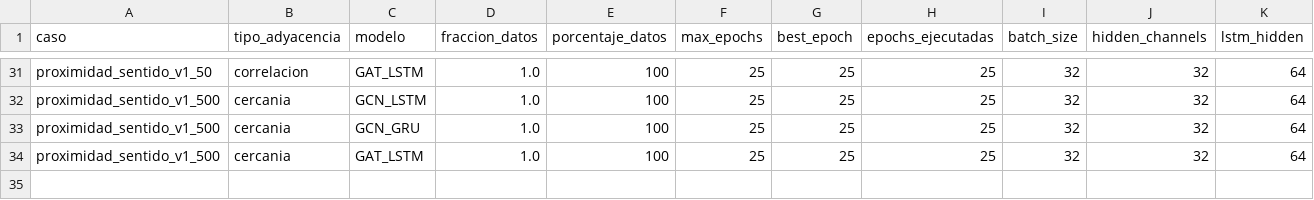
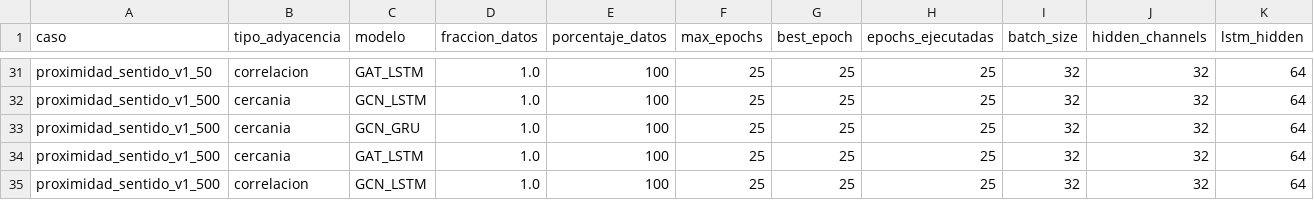
Before and after one commit to maisaarial/prediccion-congestion-trafico-gnn, a CSV file: results/experimentos_descongestion_mape/run_20260514_153421/resultados_completos.csv, drawn as a sheet; only a part is shown, gaps mark what is left out; rows hold the shown columns only; the diff names each change by its address in the sheet, - before the commit and + after, or states it on an @@ line.

Commit message:
avance experimento: run_20260514_153421

```diff
--- a/results/experimentos_descongestion_mape/run_20260514_153421/resultados_completos.csv
+++ b/results/experimentos_descongestion_mape/run_20260514_153421/resultados_completos.csv
+row 35: proximidad_sentido_v1_500 | correlacion | GCN_LSTM | 1.0 | 100 | 25 | 25 | 25 | 32 | 32 | 64
```
Also changed, not shown: 9 other files.
